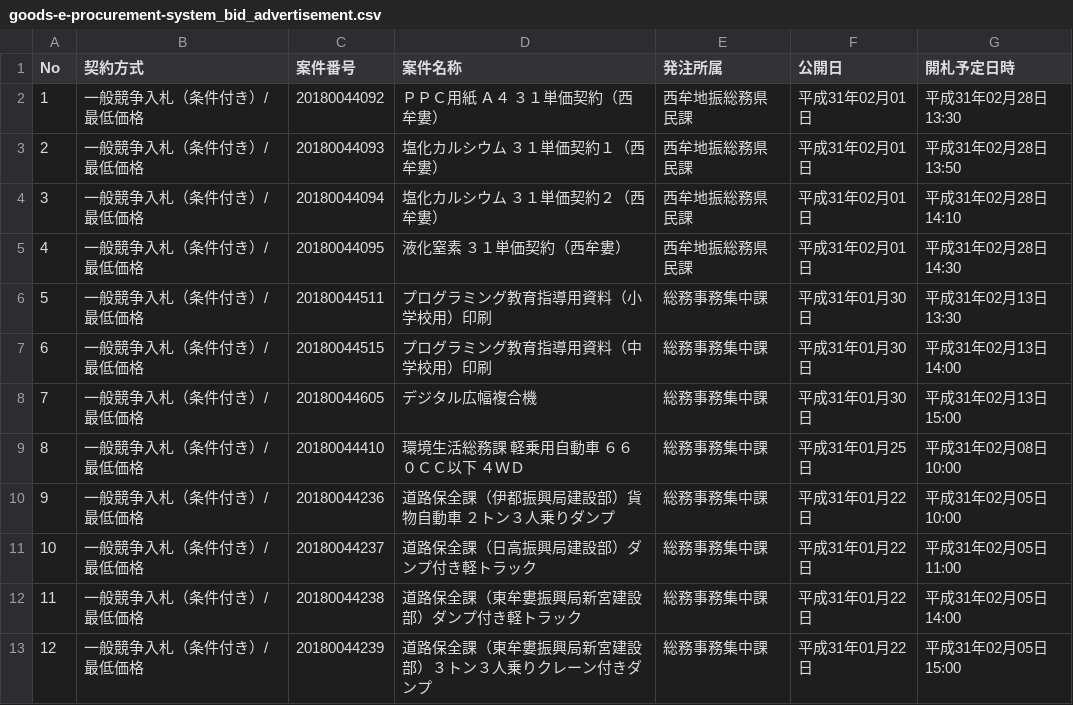
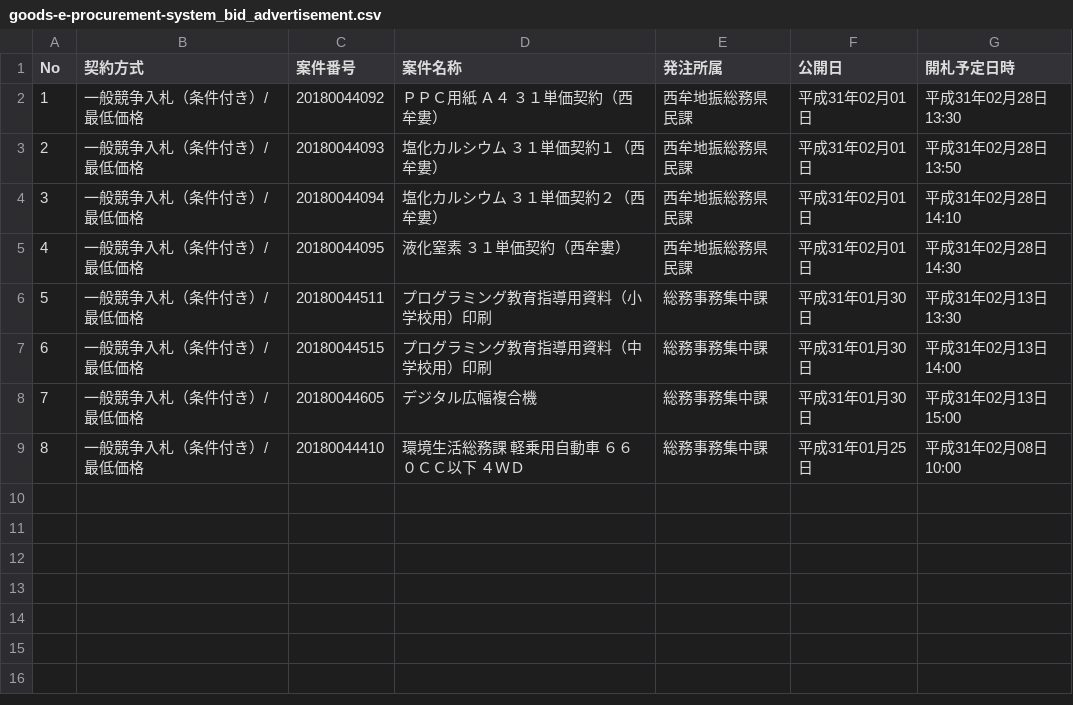
Before and after one commit to wakayama-pref-org/Goods-e-procurement-system_Bid_Advertisement, a CSV file: csv/goods-e-procurement-system_bid_advertisement.csv, drawn as a sheet.

```diff
--- a/csv/goods-e-procurement-system_bid_advertisement.csv
+++ b/csv/goods-e-procurement-system_bid_advertisement.csv
@@ -9,5 +9 @@
 "8","一般競争入札（条件付き）/最低価格","20180044410","環境生活総務課　軽乗用自動車　６６０ＣＣ以下　４ＷＤ","総務事務集中課","平成31年01月25日","平成31年02月08日 10:00"
-"9","一般競争入札（条件付き）/最低価格","20180044236","道路保全課（伊都振興局建設部）貨物自動車　２トン３人乗りダンプ","総務事務集中課","平成31年01月22日","平成31年02月05日 10:00"
-"10","一般競争入札（条件付き）/最低価格","20180044237","道路保全課（日高振興局建設部）ダンプ付き軽トラック","総務事務集中課","平成31年01月22日","平成31年02月05日 11:00"
-"11","一般競争入札（条件付き）/最低価格","20180044238","道路保全課（東牟婁振興局新宮建設部）ダンプ付き軽トラック","総務事務集中課","平成31年01月22日","平成31年02月05日 14:00"
-"12","一般競争入札（条件付き）/最低価格","20180044239","道路保全課（東牟婁振興局新宮建設部）３トン３人乗りクレーン付きダンプ","総務事務集中課","平成31年01月22日","平成31年02月05日 15:00"
```
Also changed, not shown: 1 other file.
